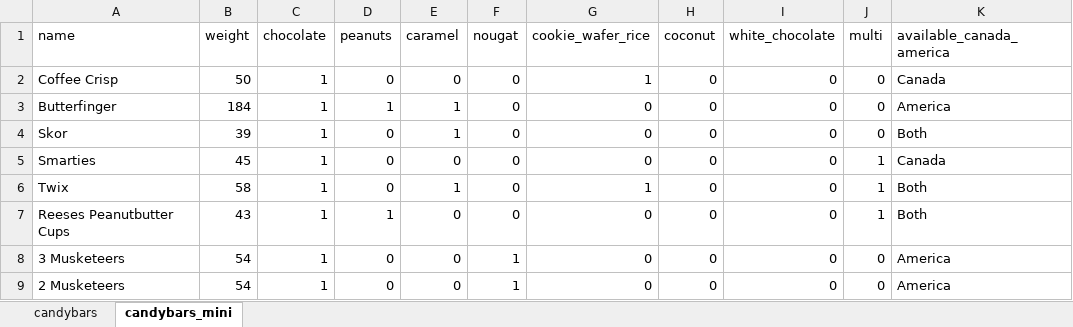
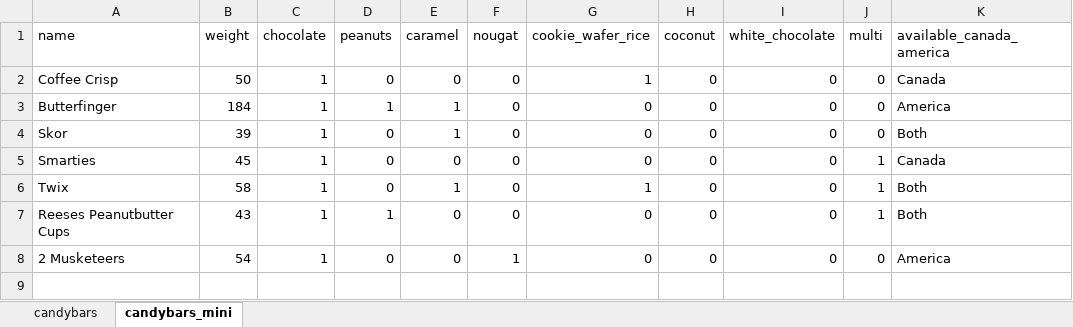
Before and after one commit to kashanuk/PPDS_Data, an Excel workbook: candybars.xlsx, sheet candybars_mini, drawn as a sheet; values as stored, in another font and other column widths than the file's, no borders; the diff names each change by its address in the sheet, - before the commit and + after, or states it on an @@ line.

Commit message:
Add files via upload

```diff
--- a/candybars.xlsx (sheet candybars_mini)
+++ b/candybars.xlsx (sheet candybars_mini)
-row 8: 3 Musketeers | 54 | 1 | 0 | 0 | 1 | 0 | 0 | 0 | 0 | America
```
